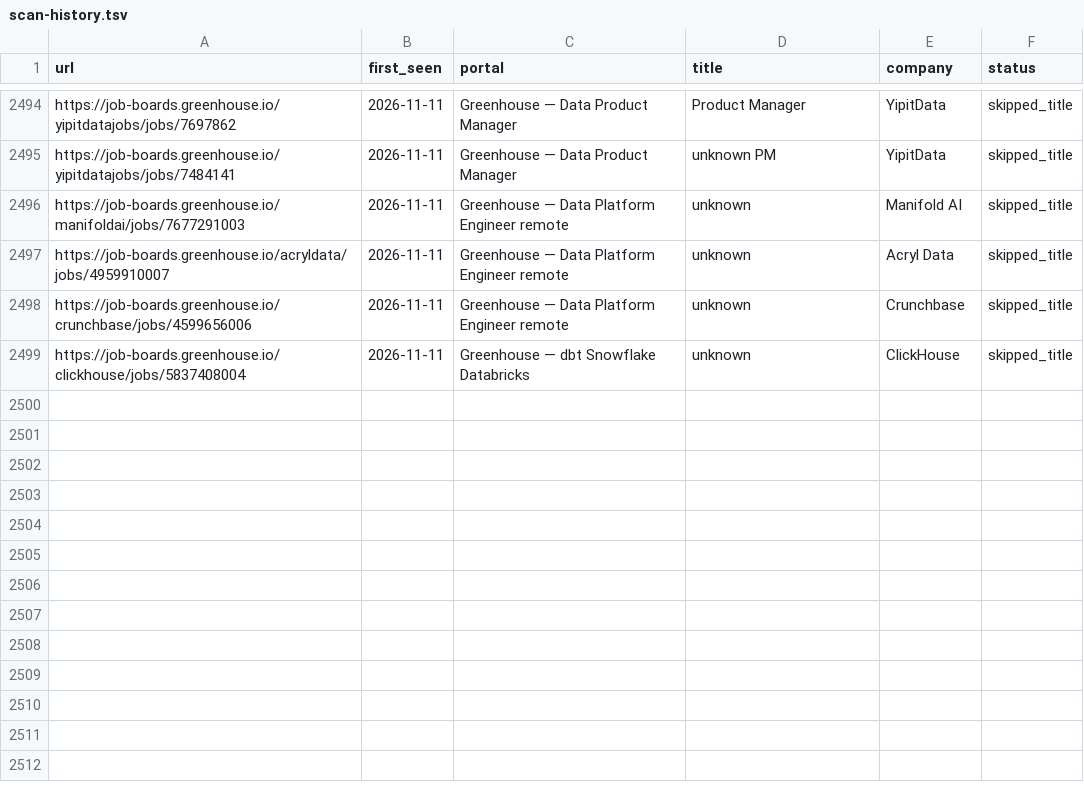
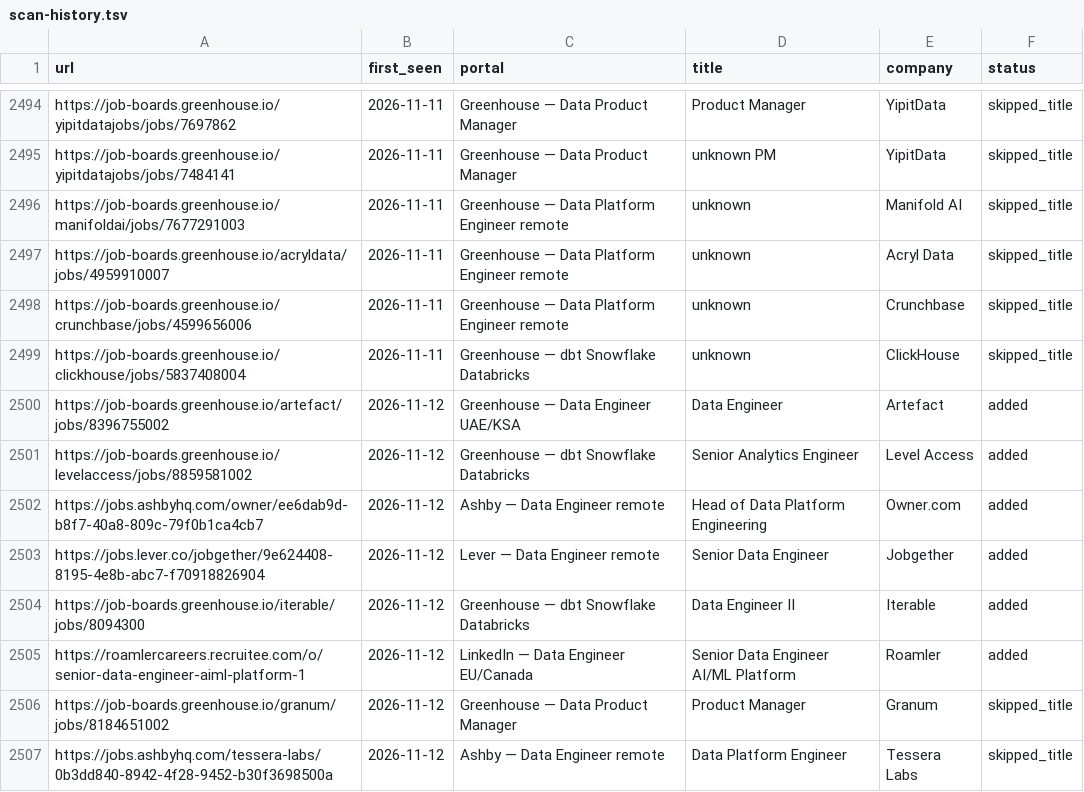
Before and after one commit to MoAshraf10/career-ops, a TSV file: data/scan-history.tsv, drawn as a sheet; only a part is shown, gaps mark what is left out.

```diff
--- a/data/scan-history.tsv
+++ b/data/scan-history.tsv
@@ -2499 +2499,9 @@ https://job-boards.greenhouse.io/crunchbase/jobs/4599656006	2026-11-11	Greenhous
 https://job-boards.greenhouse.io/clickhouse/jobs/5837408004	2026-11-11	Greenhouse — dbt Snowflake Databricks	unknown	ClickHouse	skipped_title
+https://job-boards.greenhouse.io/artefact/jobs/8396755002	2026-11-12	Greenhouse — Data Engineer UAE/KSA	Data Engineer	Artefact	added
+https://job-boards.greenhouse.io/levelaccess/jobs/8859581002	2026-11-12	Greenhouse — dbt Snowflake Databricks	Senior Analytics Engineer	Level Access	added
+https://jobs.ashbyhq.com/owner/ee6dab9d-b8f7-40a8-809c-79f0b1ca4cb7	2026-11-12	Ashby — Data Engineer remote	Head of Data Platform Engineering	Owner.com	added
+https://jobs.lever.co/jobgether/9e624408-8195-4e8b-abc7-f70918826904	2026-11-12	Lever — Data Engineer remote	Senior Data Engineer	Jobgether	added
+https://job-boards.greenhouse.io/iterable/jobs/8094300	2026-11-12	Greenhouse — dbt Snowflake Databricks	Data Engineer II	Iterable	added
+https://roamlercareers.recruitee.com/o/senior-data-engineer-aiml-platform-1	2026-11-12	LinkedIn — Data Engineer EU/Canada	Senior Data Engineer AI/ML Platform	Roamler	added
+https://job-boards.greenhouse.io/granum/jobs/8184651002	2026-11-12	Greenhouse — Data Product Manager	Product Manager	Granum	skipped_title
+https://jobs.ashbyhq.com/tessera-labs/0b3dd840-8942-4f28-9452-b30f3698500a	2026-11-12	Ashby — Data Engineer remote	Data Platform Engineer	Tessera Labs	skipped_title
```
Also changed, not shown: 1 other file.
